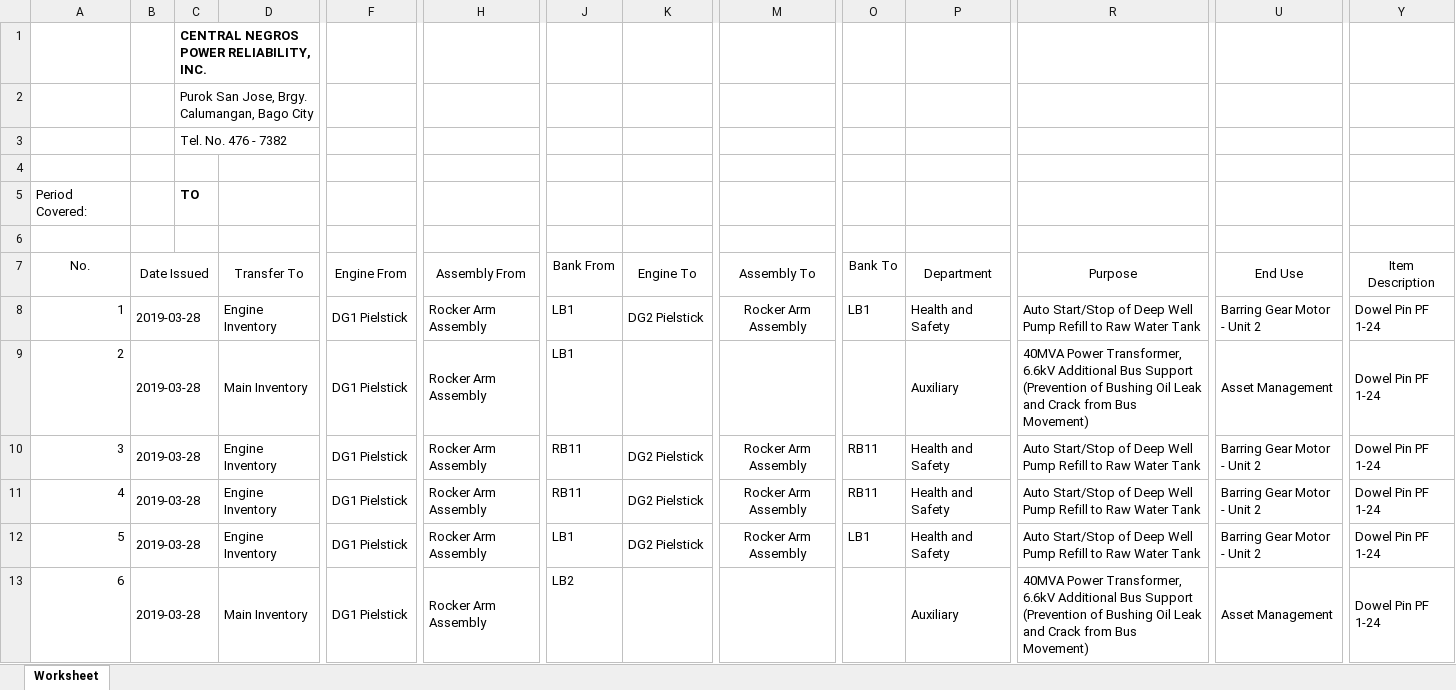
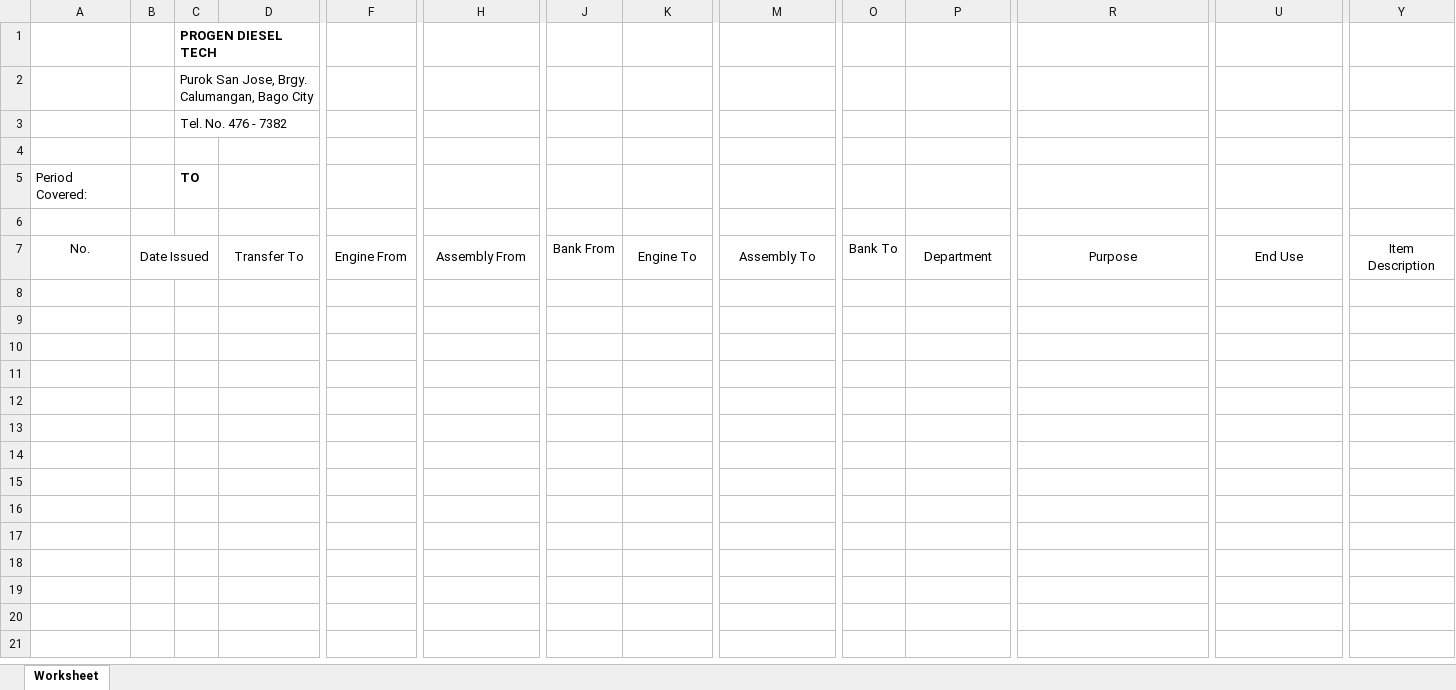
Before and after one commit to JonahBenares/progen, an Excel workbook: Assembly Issuance.xlsx, sheet Worksheet, drawn as a sheet; only a part is shown, gaps mark what is left out; values as stored, in another font and other column widths than the file's, no borders; charts and pictures not drawn; rows hold the shown columns only; the diff names each change by its address in the sheet, - before the commit and + after, or states it on an @@ line.

```diff
--- a/Assembly Issuance.xlsx (sheet Worksheet)
+++ b/Assembly Issuance.xlsx (sheet Worksheet)
-C1: CENTRAL NEGROS POWER RELIABILITY, INC.
+C1: PROGEN DIESEL TECH
-row 8: 1 | 2019-03-28 |  | Engine Inventory | DG1 Pielstick | Rocker Arm Assembly | LB1 | DG2 Pielstick | Rocker Arm Assembly | LB1 | Health and Safety | Auto Start/Stop of Deep Well Pump Refill to Raw Water Tank | Barring Gear Motor - Unit 2 | Dowel Pin PF 1-24
-row 9: 2 | 2019-03-28 |  | Main Inventory | DG1 Pielstick | Rocker Arm Assembly | LB1 |  |  |  | Auxiliary | 40MVA Power Transformer, 6.6kV Additional Bus Support (Prevention of Bushing Oil Leak and Crack from Bus Movement) | Asset Management | Dowel Pin PF 1-24
-row 10: 3 | 2019-03-28 |  | Engine Inventory | DG1 Pielstick | Rocker Arm Assembly | RB11 | DG2 Pielstick | Rocker Arm Assembly | RB11 | Health and Safety | Auto Start/Stop of Deep Well Pump Refill to Raw Water Tank | Barring Gear Motor - Unit 2 | Dowel Pin PF 1-24
-row 11: 4 | 2019-03-28 |  | Engine Inventory | DG1 Pielstick | Rocker Arm Assembly | RB11 | DG2 Pielstick | Rocker Arm Assembly | RB11 | Health and Safety | Auto Start/Stop of Deep Well Pump Refill to Raw Water Tank | Barring Gear Motor - Unit 2 | Dowel Pin PF 1-24
-row 12: 5 | 2019-03-28 |  | Engine Inventory | DG1 Pielstick | Rocker Arm Assembly | LB1 | DG2 Pielstick | Rocker Arm Assembly | LB1 | Health and Safety | Auto Start/Stop of Deep Well Pump Refill to Raw Water Tank | Barring Gear Motor - Unit 2 | Dowel Pin PF 1-24
-row 13: 6 | 2019-03-28 |  | Main Inventory | DG1 Pielstick | Rocker Arm Assembly | LB2 |  |  |  | Auxiliary | 40MVA Power Transformer, 6.6kV Additional Bus Support (Prevention of Bushing Oil Leak and Crack from Bus Movement) | Asset Management | Dowel Pin PF 1-24
```
Also changed, not shown: Inventory Report.xlsx, Received Report.xlsx, 8 other files.
